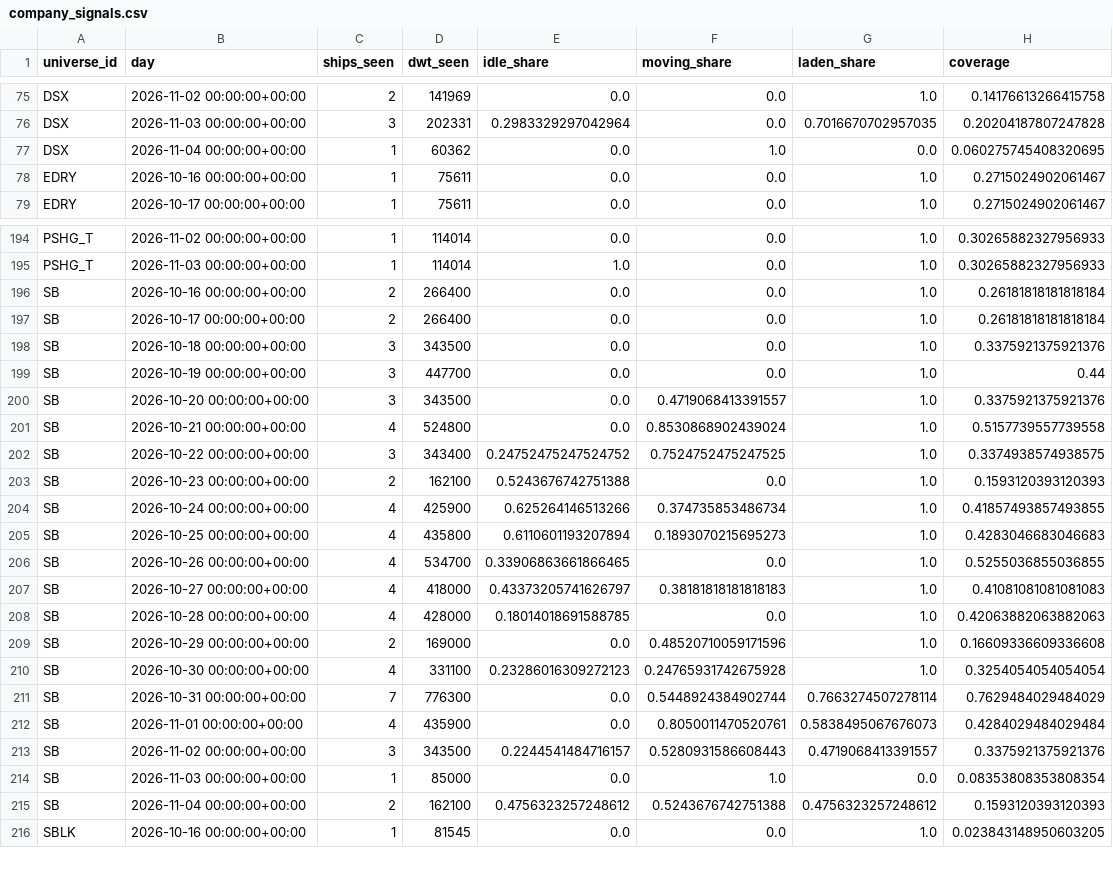
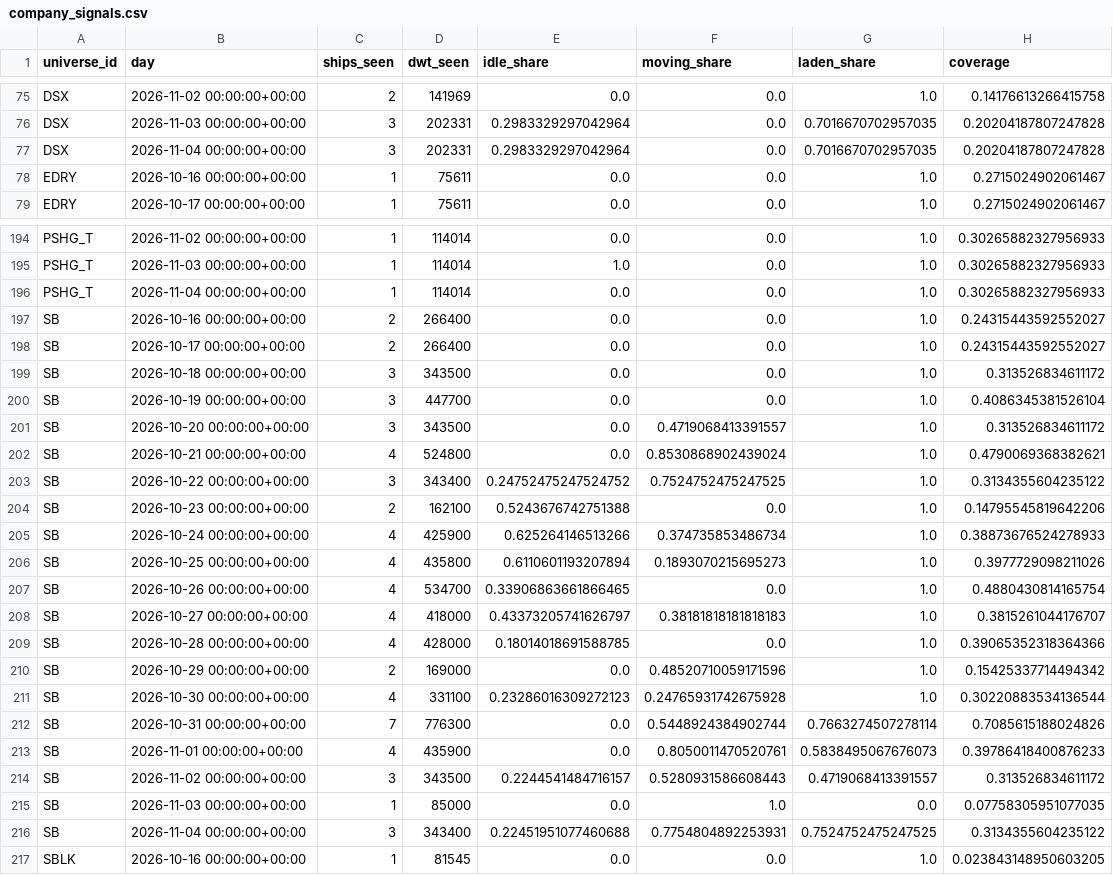
Before and after one commit to ambekarhrush/shipping-long-short-lab, a CSV file: data/fleet/company_signals.csv, drawn as a sheet; only a part is shown, gaps mark what is left out; the diff covers the shown part only.

Commit message:
FleetWatch snapshot 2026-11-04T18:48Z

```diff
--- a/data/fleet/company_signals.csv
+++ b/data/fleet/company_signals.csv
@@ -76,3 +76,3 @@ DSX,2026-11-02 00:00:00+00:00,2,141969,0.0,0.0,1.0,0.14176613266415758
 DSX,2026-11-03 00:00:00+00:00,3,202331,0.2983329297042964,0.0,0.7016670702957035,0.20204187807247828
-DSX,2026-11-04 00:00:00+00:00,1,60362,0.0,1.0,0.0,0.060275745408320695
+DSX,2026-11-04 00:00:00+00:00,3,202331,0.2983329297042964,0.0,0.7016670702957035,0.20204187807247828
 EDRY,2026-10-16 00:00:00+00:00,1,75611,0.0,0.0,1.0,0.2715024902061467
@@ -195,22 +195,23 @@ PSHG_T,2026-11-02 00:00:00+00:00,1,114014,0.0,0.0,1.0,0.30265882327956933
 PSHG_T,2026-11-03 00:00:00+00:00,1,114014,1.0,0.0,1.0,0.30265882327956933
-SB,2026-10-16 00:00:00+00:00,2,266400,0.0,0.0,1.0,0.26181818181818184
-SB,2026-10-17 00:00:00+00:00,2,266400,0.0,0.0,1.0,0.26181818181818184
-SB,2026-10-18 00:00:00+00:00,3,343500,0.0,0.0,1.0,0.3375921375921376
-SB,2026-10-19 00:00:00+00:00,3,447700,0.0,0.0,1.0,0.44
-SB,2026-10-20 00:00:00+00:00,3,343500,0.0,0.4719068413391557,1.0,0.3375921375921376
-SB,2026-10-21 00:00:00+00:00,4,524800,0.0,0.8530868902439024,1.0,0.5157739557739558
-SB,2026-10-22 00:00:00+00:00,3,343400,0.24752475247524752,0.7524752475247525,1.0,0.3374938574938575
-SB,2026-10-23 00:00:00+00:00,2,162100,0.5243676742751388,0.0,1.0,0.1593120393120393
-SB,2026-10-24 00:00:00+00:00,4,425900,0.625264146513266,0.374735853486734,1.0,0.41857493857493855
-SB,2026-10-25 00:00:00+00:00,4,435800,0.6110601193207894,0.1893070215695273,1.0,0.4283046683046683
-SB,2026-10-26 00:00:00+00:00,4,534700,0.33906863661866465,0.0,1.0,0.5255036855036855
-SB,2026-10-27 00:00:00+00:00,4,418000,0.43373205741626797,0.38181818181818183,1.0,0.41081081081081083
-SB,2026-10-28 00:00:00+00:00,4,428000,0.18014018691588785,0.0,1.0,0.42063882063882063
-SB,2026-10-29 00:00:00+00:00,2,169000,0.0,0.48520710059171596,1.0,0.16609336609336608
-SB,2026-10-30 00:00:00+00:00,4,331100,0.23286016309272123,0.24765931742675928,1.0,0.3254054054054054
-SB,2026-10-31 00:00:00+00:00,7,776300,0.0,0.5448924384902744,0.7663274507278114,0.7629484029484029
-SB,2026-11-01 00:00:00+00:00,4,435900,0.0,0.8050011470520761,0.5838495067676073,0.4284029484029484
-SB,2026-11-02 00:00:00+00:00,3,343500,0.2244541484716157,0.5280931586608443,0.4719068413391557,0.3375921375921376
-SB,2026-11-03 00:00:00+00:00,1,85000,0.0,1.0,0.0,0.08353808353808354
-SB,2026-11-04 00:00:00+00:00,2,162100,0.4756323257248612,0.5243676742751388,0.4756323257248612,0.1593120393120393
+PSHG_T,2026-11-04 00:00:00+00:00,1,114014,0.0,0.0,1.0,0.30265882327956933
+SB,2026-10-16 00:00:00+00:00,2,266400,0.0,0.0,1.0,0.24315443592552027
+SB,2026-10-17 00:00:00+00:00,2,266400,0.0,0.0,1.0,0.24315443592552027
+SB,2026-10-18 00:00:00+00:00,3,343500,0.0,0.0,1.0,0.313526834611172
+SB,2026-10-19 00:00:00+00:00,3,447700,0.0,0.0,1.0,0.4086345381526104
+SB,2026-10-20 00:00:00+00:00,3,343500,0.0,0.4719068413391557,1.0,0.313526834611172
+SB,2026-10-21 00:00:00+00:00,4,524800,0.0,0.8530868902439024,1.0,0.4790069368382621
+SB,2026-10-22 00:00:00+00:00,3,343400,0.24752475247524752,0.7524752475247525,1.0,0.3134355604235122
+SB,2026-10-23 00:00:00+00:00,2,162100,0.5243676742751388,0.0,1.0,0.14795545819642206
+SB,2026-10-24 00:00:00+00:00,4,425900,0.625264146513266,0.374735853486734,1.0,0.38873676524278933
+SB,2026-10-25 00:00:00+00:00,4,435800,0.6110601193207894,0.1893070215695273,1.0,0.3977729098211026
+SB,2026-10-26 00:00:00+00:00,4,534700,0.33906863661866465,0.0,1.0,0.4880430814165754
+SB,2026-10-27 00:00:00+00:00,4,418000,0.43373205741626797,0.38181818181818183,1.0,0.3815261044176707
+SB,2026-10-28 00:00:00+00:00,4,428000,0.18014018691588785,0.0,1.0,0.39065352318364366
+SB,2026-10-29 00:00:00+00:00,2,169000,0.0,0.48520710059171596,1.0,0.15425337714494342
+SB,2026-10-30 00:00:00+00:00,4,331100,0.23286016309272123,0.24765931742675928,1.0,0.30220883534136544
+SB,2026-10-31 00:00:00+00:00,7,776300,0.0,0.5448924384902744,0.7663274507278114,0.7085615188024826
+SB,2026-11-01 00:00:00+00:00,4,435900,0.0,0.8050011470520761,0.5838495067676073,0.39786418400876233
+SB,2026-11-02 00:00:00+00:00,3,343500,0.2244541484716157,0.5280931586608443,0.4719068413391557,0.313526834611172
+SB,2026-11-03 00:00:00+00:00,1,85000,0.0,1.0,0.0,0.07758305951077035
+SB,2026-11-04 00:00:00+00:00,3,343400,0.22451951077460688,0.7754804892253931,0.7524752475247525,0.3134355604235122
 SBLK,2026-10-16 00:00:00+00:00,1,81545,0.0,0.0,1.0,0.023843148950603205
```
Also changed, not shown: 2 added rows, 2 removed rows and 62 edited cells elsewhere in this file, data/fleet/collector_log.csv, data/fleet/identity.csv, 3 other files.
